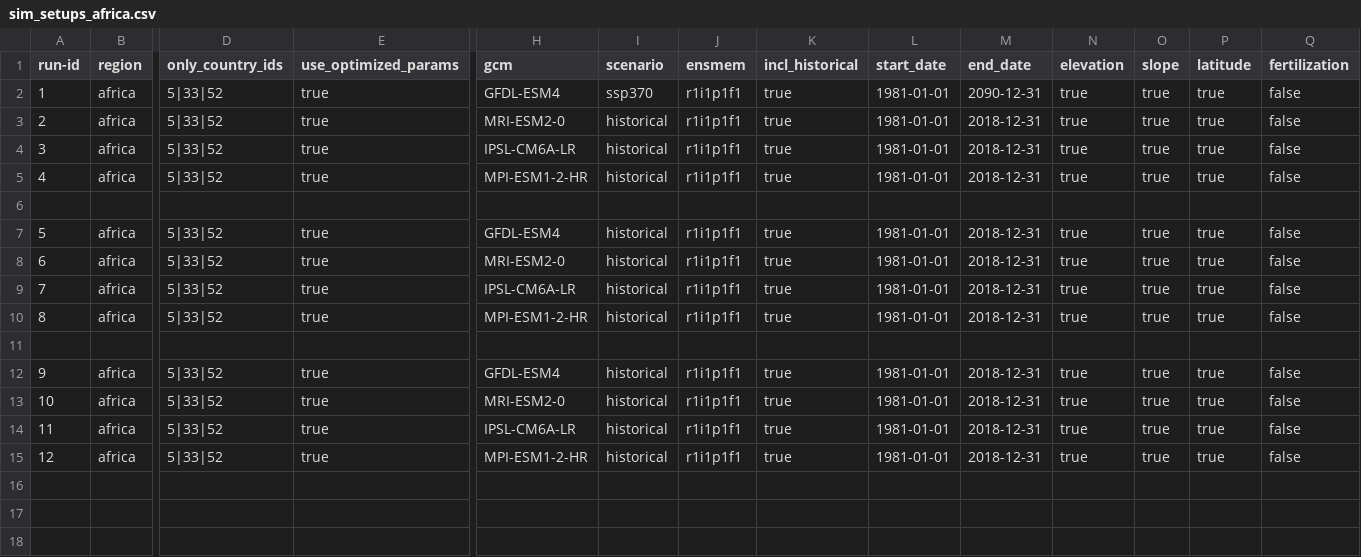
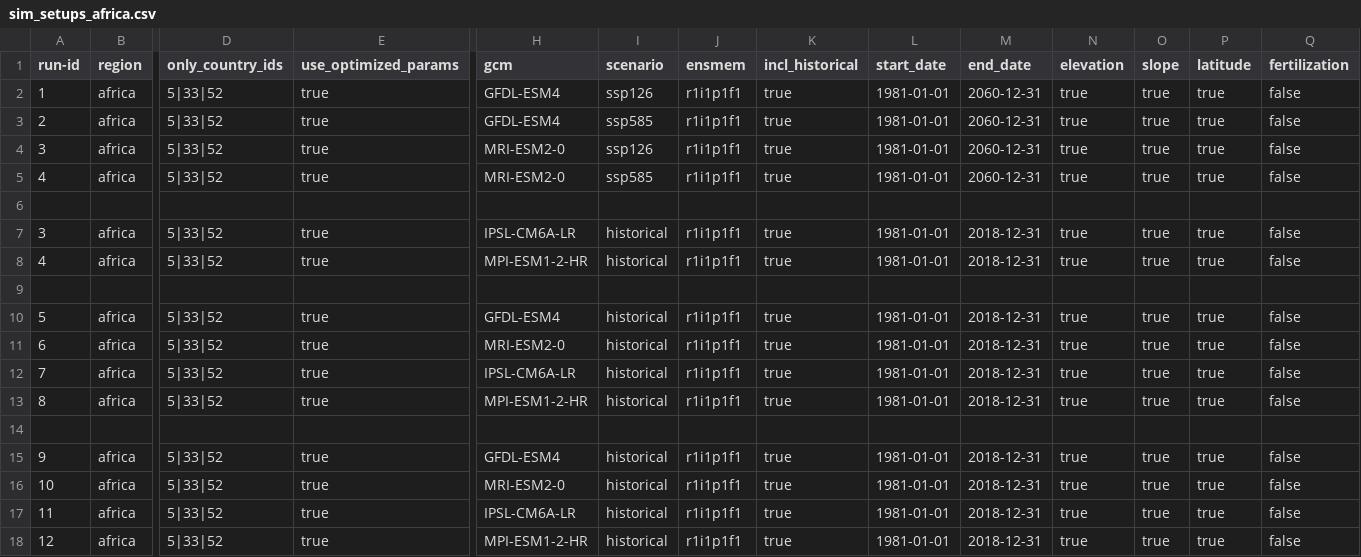
Before and after one commit to zalf-rpm/monica_africa, a CSV file: sim_setups_africa.csv, drawn as a sheet; only a part is shown, gaps mark what is left out; rows hold the shown columns only; the diff names each change by its address in the sheet, - before the commit and + after, or states it on an @@ line.

Commit message:
Update sim_setups_africa.csv

```diff
--- a/sim_setups_africa.csv
+++ b/sim_setups_africa.csv
-I2 (scenario): ssp370
+I2 (scenario): ssp126
-M2 (end_date): 2090-12-31
+M2 (end_date): 2060-12-31
-H3 (gcm): MRI-ESM2-0
+H3 (gcm): GFDL-ESM4
-I3 (scenario): historical
+I3 (scenario): ssp585
-M3 (end_date): 2018-12-31
+M3 (end_date): 2060-12-31
+row 4: 3 | africa | 5|33|52 | true | MRI-ESM2-0 | ssp126 | r1i1p1f1 | true | 1981-01-01 | 2060-12-31 | true | true | true | false
+row 5: 4 | africa | 5|33|52 | true | MRI-ESM2-0 | ssp585 | r1i1p1f1 | true | 1981-01-01 | 2060-12-31 | true | true | true | false
+row 6: (empty)
```
